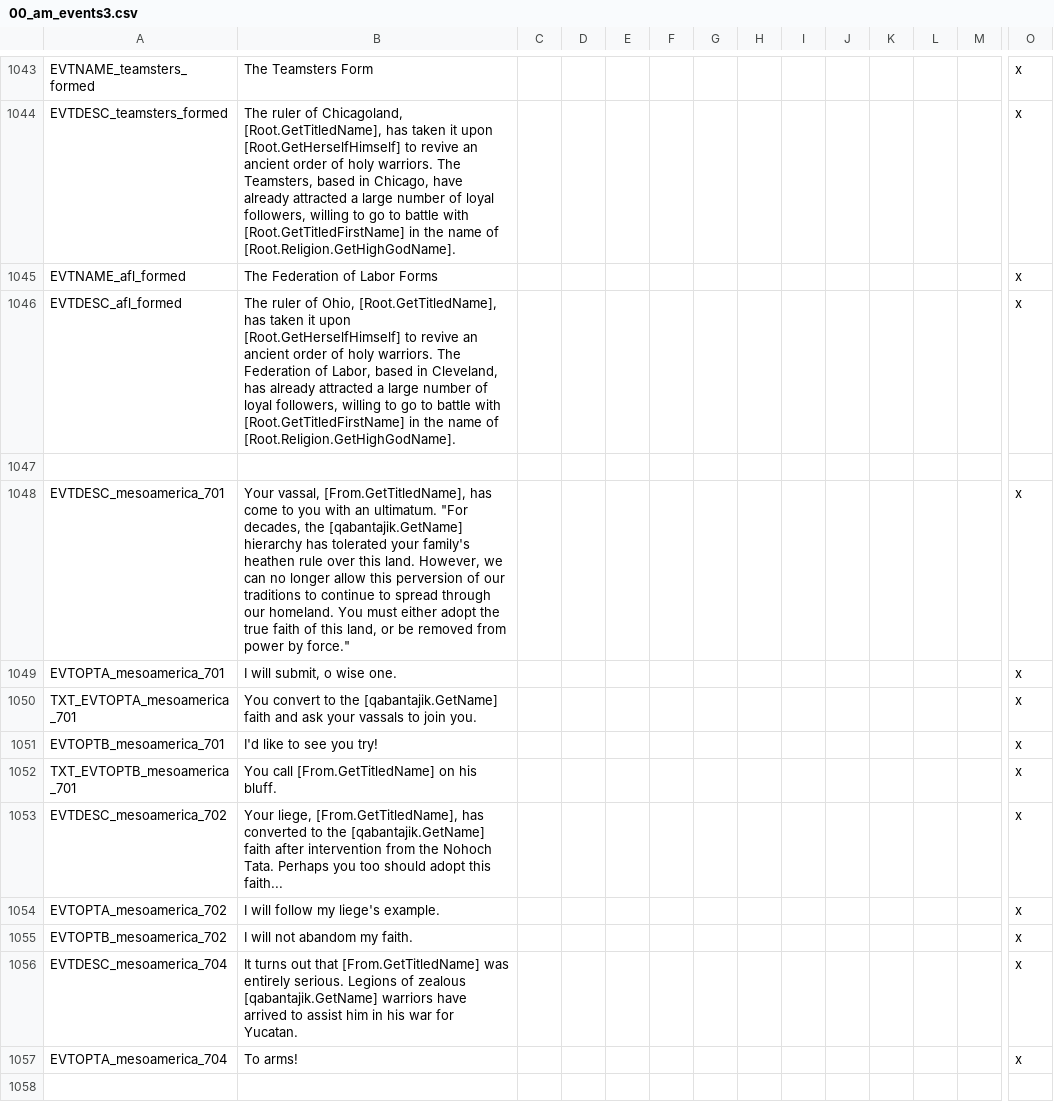
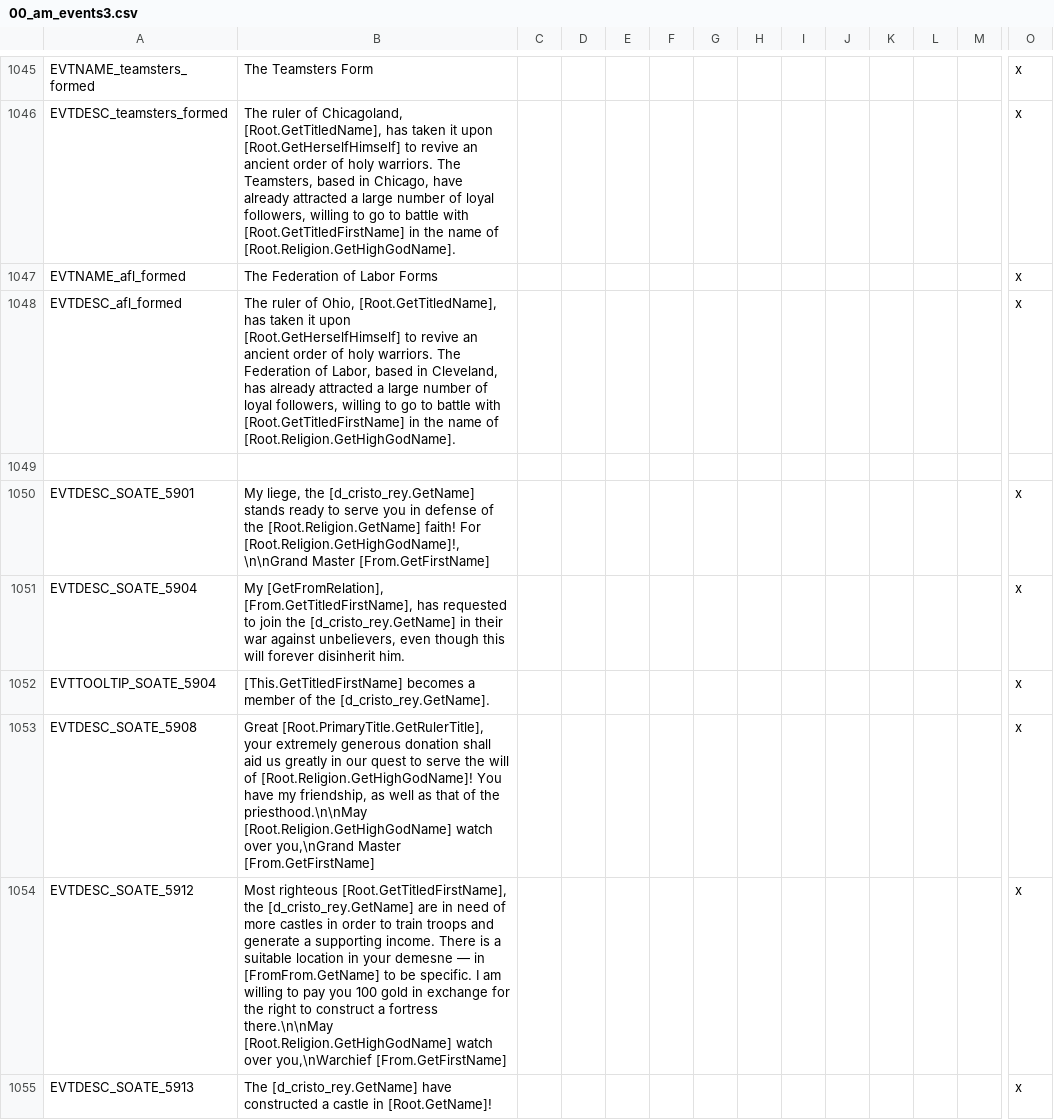
Before and after one commit to MrBadaniel/Aguila-o-Sol, a CSV file: decisions/00_am_events3.csv, drawn as a sheet; only a part is shown, gaps mark what is left out; the shorter side is filled out with more unchanged rows; rows hold the shown columns only; the diff covers the shown part only; the diff names each change by its address in the sheet, - before the commit and + after, or states it on an @@ line.

Commit message:
localize cristo rey holy order events

```diff
--- a/decisions/00_am_events3.csv
+++ b/decisions/00_am_events3.csv
+row 1049: (empty)
+row 1050: EVTDESC_SOATE_5901 | My liege, the [d_cristo_rey.GetName] stands ready to serve you in defense of the [Root.Religion.GetName] faith! For [Root.Religion.GetHighGodName]!,\n\nGrand Master [From.GetFirstName] |  |  |  |  |  |  |  |  |  |  |  | x
+row 1051: EVTDESC_SOATE_5904 | My [GetFromRelation], [From.GetTitledFirstName], has requested to join the [d_cristo_rey.GetName] in their war against unbelievers, even though this will forever disinherit him. |  |  |  |  |  |  |  |  |  |  |  | x
+row 1052: EVTTOOLTIP_SOATE_5904 | [This.GetTitledFirstName] becomes a member of the [d_cristo_rey.GetName]. |  |  |  |  |  |  |  |  |  |  |  | x
+row 1053: EVTDESC_SOATE_5908 | Great [Root.PrimaryTitle.GetRulerTitle], your extremely generous donation shall aid us greatly in our quest to serve the will of [Root.Religion.GetHighGodName]! You have my friendship, as well as that of the priesthood.\n\nMay [Root.Religion.GetHighGodName] watch over you,\nGrand Master [From.GetFirstName] |  |  |  |  |  |  |  |  |  |  |  | x
+row 1054: EVTDESC_SOATE_5912 | Most righteous [Root.GetTitledFirstName], the [d_cristo_rey.GetName] are in need of more castles in order to train troops and generate a supporting income. There is a suitable location in your demesne — in [FromFrom.GetName] to be specific. I am willing to pay you 100 gold in exchange for the right to construct a fortress there.\n\nMay [Root.Religion.GetHighGodName] watch over you,\nWarchief [From.GetFirstName] |  |  |  |  |  |  |  |  |  |  |  | x
+row 1055: EVTDESC_SOATE_5913 | The [d_cristo_rey.GetName] have constructed a castle in [Root.GetName]! |  |  |  |  |  |  |  |  |  |  |  | x
```
Also changed, not shown: 8 added rows elsewhere in this file, 1 other file.
